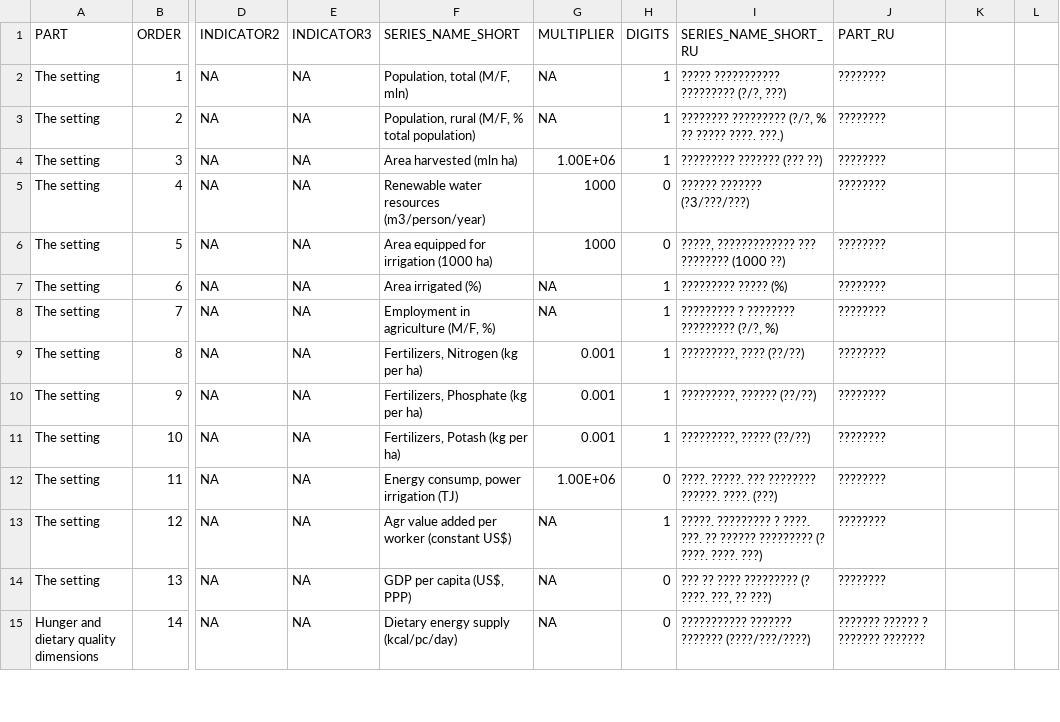
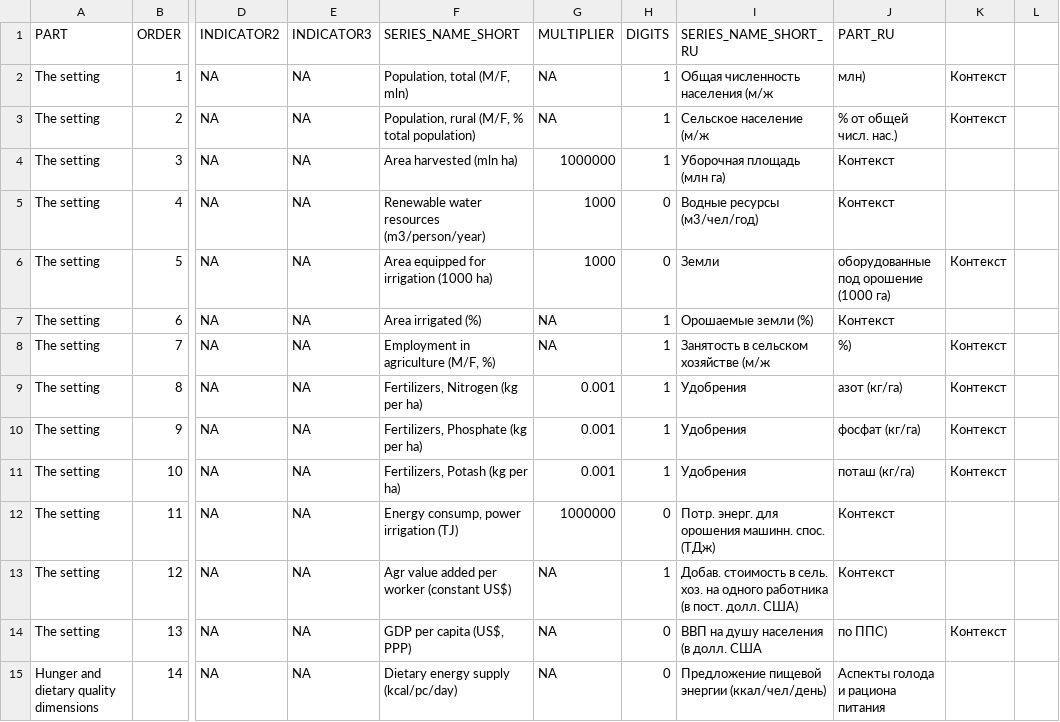
Before and after one commit to UNFAOstatistics/pocketbook, a CSV file: input/data/country_profile_indicators_REU.csv, drawn as a sheet; only a part is shown, gaps mark what is left out; the diff covers the shown part only; the diff names each change by its address in the sheet, - before the commit and + after, or states it on an @@ line.

Commit message:
Russian translations

```diff
--- a/input/data/country_profile_indicators_REU.csv
+++ b/input/data/country_profile_indicators_REU.csv
-I2 (SERIES_NAME_SHORT_RU): ????? ??????????? ????????? (?/?, ???)
+I2 (SERIES_NAME_SHORT_RU): Общая численность населения (м/ж
-J2 (PART_RU): ????????
+J2 (PART_RU): млн)
-K2:K3: (empty)
+K2:K3: Контекст
-I3 (SERIES_NAME_SHORT_RU): ???????? ????????? (?/?, % ?? ????? ????. ???.)
+I3 (SERIES_NAME_SHORT_RU): Сельское население (м/ж
-J3 (PART_RU): ????????
+J3 (PART_RU): % от общей числ. нас.)
-G4 (MULTIPLIER): 1.00E+06
+G4 (MULTIPLIER): 1000000
-I4 (SERIES_NAME_SHORT_RU): ????????? ??????? (??? ??)
+I4 (SERIES_NAME_SHORT_RU): Уборочная площадь (млн га)
-J4:J5 (PART_RU): ????????
+J4:J5 (PART_RU): Контекст
-I5 (SERIES_NAME_SHORT_RU): ?????? ??????? (?3/???/???)
+I5 (SERIES_NAME_SHORT_RU): Водные ресурсы (м3/чел/год)
-I6 (SERIES_NAME_SHORT_RU): ?????, ????????????? ??? ???????? (1000 ??)
+I6 (SERIES_NAME_SHORT_RU): Земли
-J6 (PART_RU): ????????
+J6 (PART_RU): оборудованные под орошение (1000 га)
-K6: (empty)
+K6: Контекст
-I7 (SERIES_NAME_SHORT_RU): ????????? ????? (%)
+I7 (SERIES_NAME_SHORT_RU): Орошаемые земли (%)
-J7 (PART_RU): ????????
+J7 (PART_RU): Контекст
-I8 (SERIES_NAME_SHORT_RU): ????????? ? ???????? ????????? (?/?, %)
+I8 (SERIES_NAME_SHORT_RU): Занятость в сельском хозяйстве (м/ж
-J8 (PART_RU): ????????
+J8 (PART_RU): %)
-K8:K11: (empty)
+K8:K11: Контекст
-I9 (SERIES_NAME_SHORT_RU): ?????????, ???? (??/??)
+I9 (SERIES_NAME_SHORT_RU): Удобрения
-J9 (PART_RU): ????????
+J9 (PART_RU): азот (кг/га)
-I10 (SERIES_NAME_SHORT_RU): ?????????, ?????? (??/??)
+I10 (SERIES_NAME_SHORT_RU): Удобрения
-J10 (PART_RU): ????????
+J10 (PART_RU): фосфат (кг/га)
-I11 (SERIES_NAME_SHORT_RU): ?????????, ????? (??/??)
+I11 (SERIES_NAME_SHORT_RU): Удобрения
-J11 (PART_RU): ????????
+J11 (PART_RU): поташ (кг/га)
-G12 (MULTIPLIER): 1.00E+06
+G12 (MULTIPLIER): 1000000
-I12 (SERIES_NAME_SHORT_RU): ????. ?????. ??? ???????? ??????. ????. (???)
+I12 (SERIES_NAME_SHORT_RU): Потр. энерг. для орошения машинн. спос. (ТДж)
-J12:J13 (PART_RU): ????????
+J12:J13 (PART_RU): Контекст
-I13 (SERIES_NAME_SHORT_RU): ?????. ????????? ? ????. ???. ?? ?????? ????????? (? ????. ????. ???)
+I13 (SERIES_NAME_SHORT_RU): Добав. стоимость в сель. хоз. на одного работника (в пост. долл. США)
-I14 (SERIES_NAME_SHORT_RU): ??? ?? ???? ????????? (? ????. ???, ?? ???)
+I14 (SERIES_NAME_SHORT_RU): ВВП на душу населения (в долл. США
-J14 (PART_RU): ????????
+J14 (PART_RU): по ППС)
-K14: (empty)
+K14: Контекст
-I15 (SERIES_NAME_SHORT_RU): ??????????? ??????? ??????? (????/???/????)
+I15 (SERIES_NAME_SHORT_RU): Предложение пищевой энергии (ккал/чел/день)
-J15 (PART_RU): ??????? ?????? ? ??????? ???????
+J15 (PART_RU): Аспекты голода и рациона питания
```
Also changed, not shown: 88 edited cells elsewhere in this file, 1 other file.
